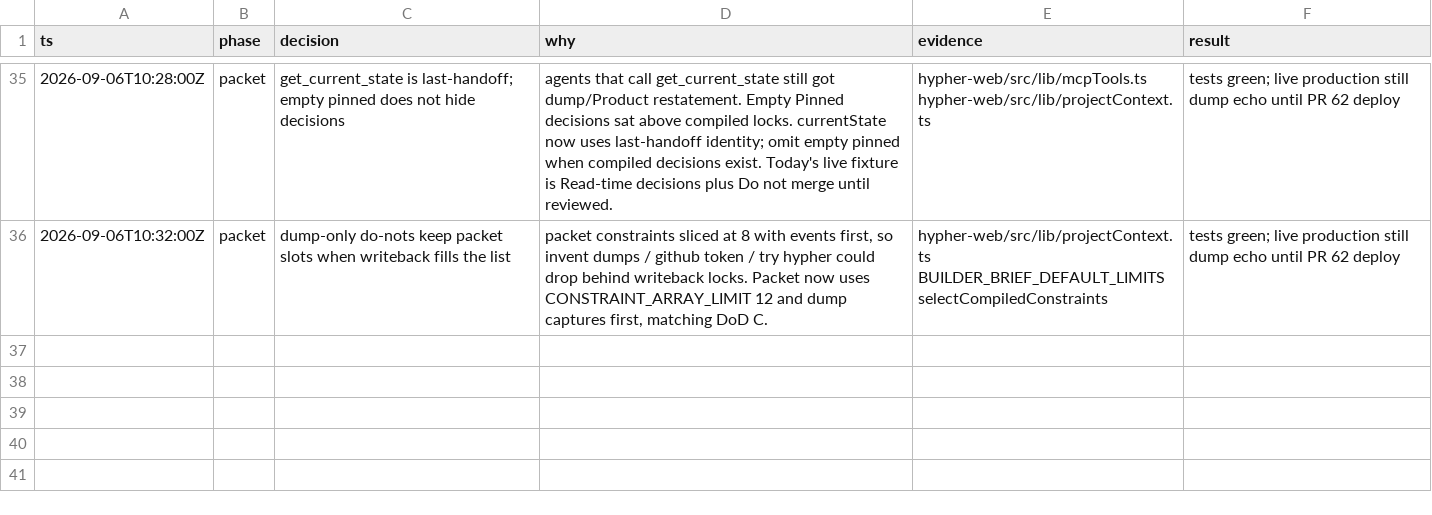
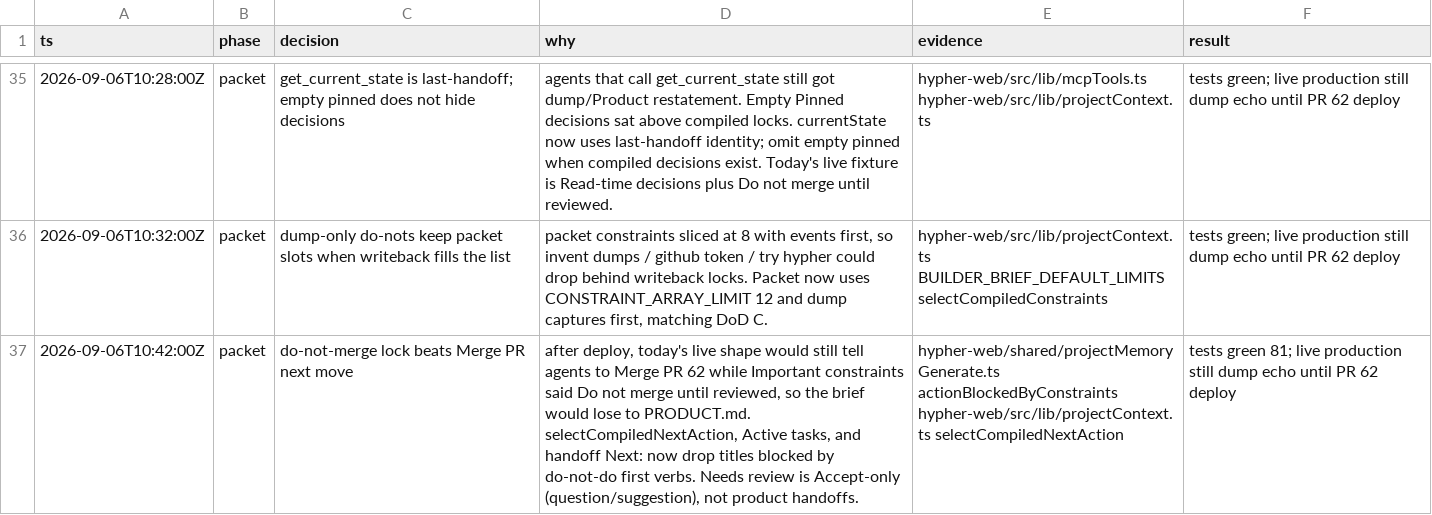
Before and after one commit to litterthanlit/hypher, a TSV file: .audit/fix-agent-context/decisions.tsv, drawn as a sheet; only a part is shown, gaps mark what is left out; the diff names each change by its address in the sheet, - before the commit and + after, or states it on an @@ line.

```diff
--- a/.audit/fix-agent-context/decisions.tsv
+++ b/.audit/fix-agent-context/decisions.tsv
+row 37: 2026-09-06T10:42:00Z | packet | do-not-merge lock beats Merge PR next move | after deploy, today's live shape would still tell agents to Merge PR 62 while Important constraints said Do not merge until reviewed, so the brief would lose to PRODUCT.md. selectCompiledNextAction, Active tasks, and handoff Next: now drop titles blocked by do-not-do first verbs. Needs review is Accept-only (question/suggestion), not product handoffs. | hypher-web/shared/projectMemoryGenerate.ts actionBlockedByConstraints hypher-web/src/lib/projectContext.ts selectCompiledNextAction | tests green 81; live production still dump echo until PR 62 deploy
```
Also changed, not shown: 6 other files.
